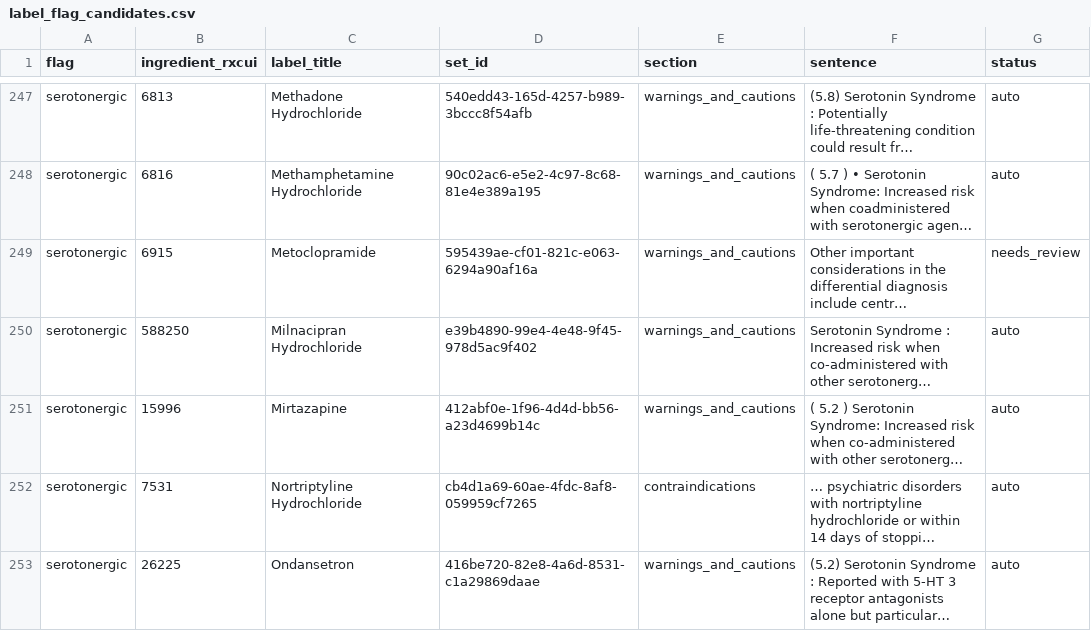
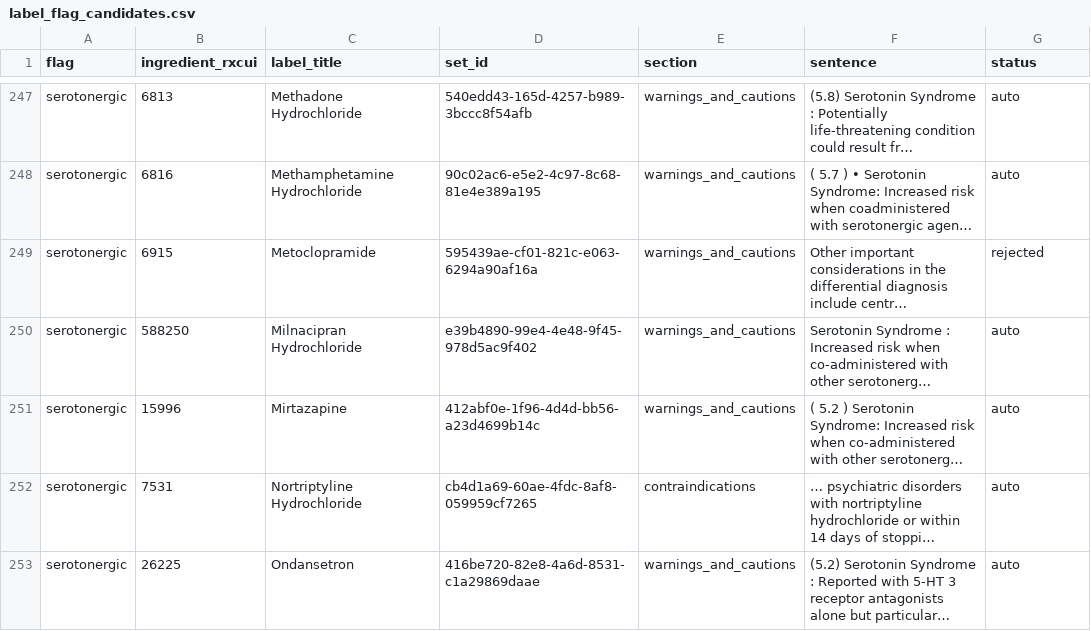
Before and after one commit to Vaishnavi0812-hub/prescriptrace, a CSV file: backend/data/reports/label_flag_candidates.csv, drawn as a sheet; only a part is shown, gaps mark what is left out; long unchanged cells end in …; the diff names each change by its address in the sheet, - before the commit and + after, or states it on an @@ line.

```diff
--- a/backend/data/reports/label_flag_candidates.csv
+++ b/backend/data/reports/label_flag_candidates.csv
-G249 (status): needs_review
+G249 (status): rejected
```
Also changed, not shown: backend/data/curated/label_flag_review.csv, 15 other files.
